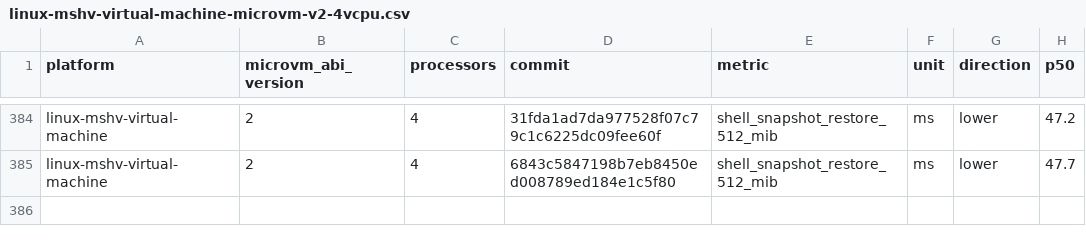
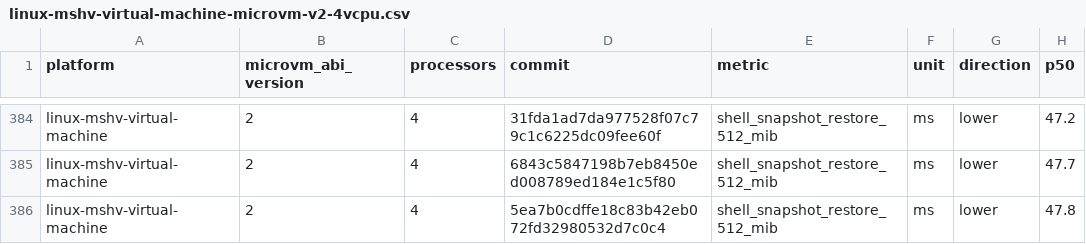
Before and after one commit to microsoft/nvx, a CSV file: data/linux-mshv-virtual-machine-microvm-v2-4vcpu.csv, drawn as a sheet; only a part is shown, gaps mark what is left out.

```diff
--- a/data/linux-mshv-virtual-machine-microvm-v2-4vcpu.csv
+++ b/data/linux-mshv-virtual-machine-microvm-v2-4vcpu.csv
@@ -385 +385,2 @@ linux-mshv-virtual-machine,2,4,31fda1ad7da977528f07c79c1c6225dc09fee60f,shell_sn
 linux-mshv-virtual-machine,2,4,6843c5847198b7eb8450ed008789ed184e1c5f80,shell_snapshot_restore_512_mib,ms,lower,47.7
+linux-mshv-virtual-machine,2,4,5ea7b0cdffe18c83b42eb072fd32980532d7c0c4,shell_snapshot_restore_512_mib,ms,lower,47.8
```
Also changed, not shown: data/linux-mshv-virtual-machine-microvm-v2-2vcpu.csv, data/linux-mshv-virtual-machine-microvm-v2-8vcpu.csv, 9 other files.
